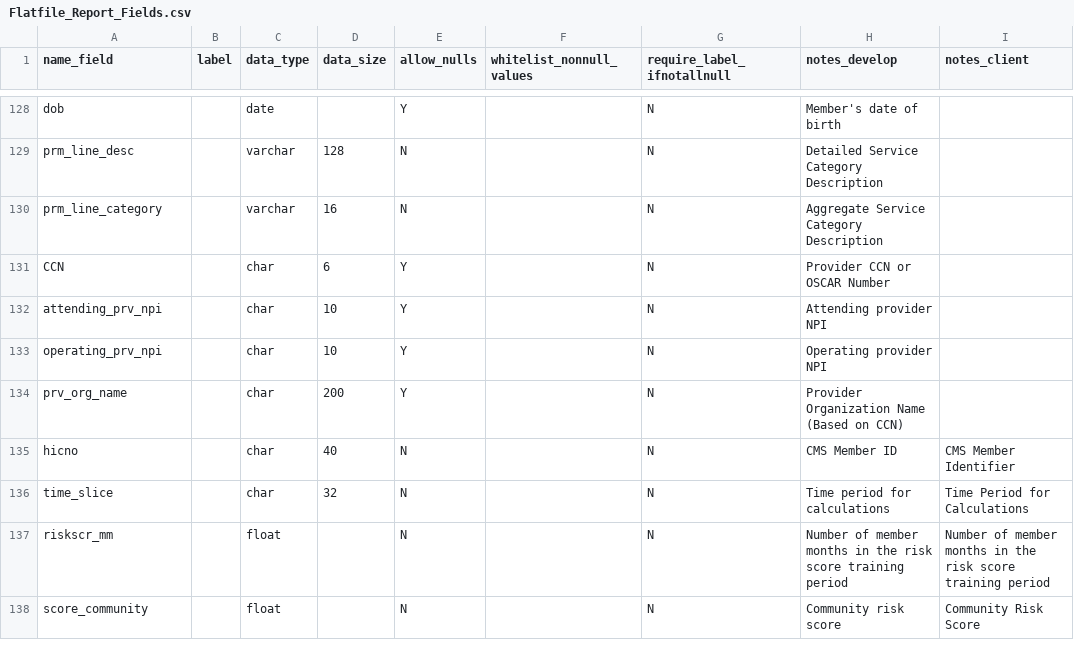
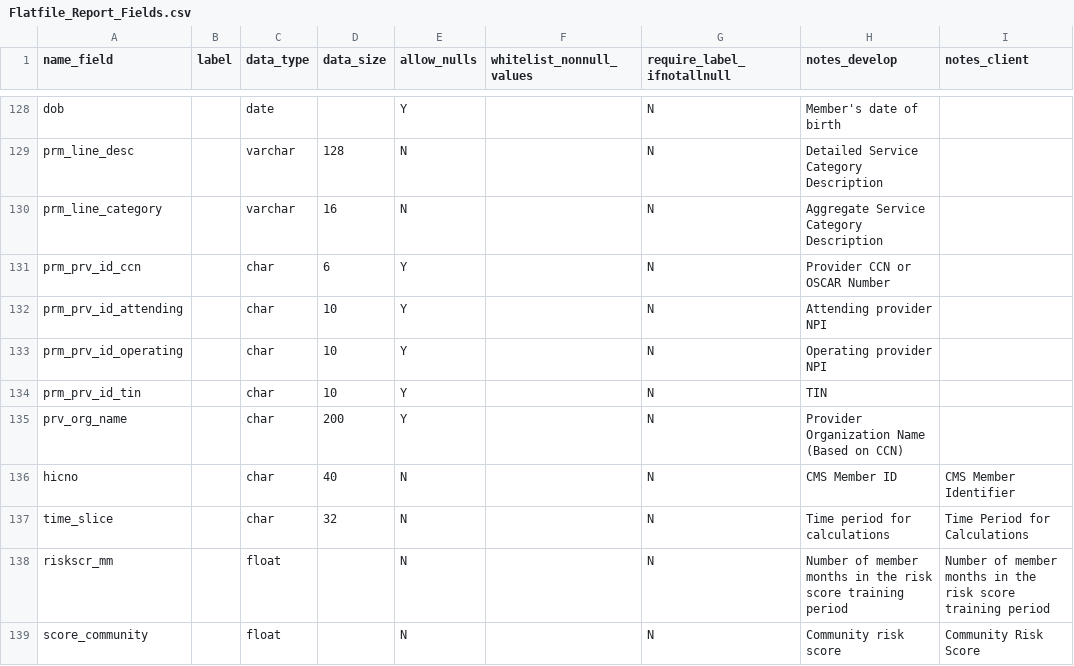
Before and after one commit to Milliman-PRM/comparator-report-legacy, a CSV file: Post005_Datamarts/Flatfile_Report/Flatfile_Report_Fields.csv, drawn as a sheet; only a part is shown, gaps mark what is left out.

Commit message:
Update to include tin and use built in passarounds
Do this because these fields are now passed around by the
medicare-aco-onboarding

```diff
--- a/Post005_Datamarts/Flatfile_Report/Flatfile_Report_Fields.csv
+++ b/Post005_Datamarts/Flatfile_Report/Flatfile_Report_Fields.csv
@@ -130,5 +130,6 @@ prm_line_desc,,varchar,128,N,,N,Detailed Service Category Description,
 prm_line_category,,varchar,16,N,,N,Aggregate Service Category Description,
-CCN,,char,6,Y,,N,Provider CCN or OSCAR Number,
-attending_prv_npi,,char,10,Y,,N,Attending provider NPI,
-operating_prv_npi,,char,10,Y,,N,Operating provider NPI,
+prm_prv_id_ccn,,char,6,Y,,N,Provider CCN or OSCAR Number,
+prm_prv_id_attending,,char,10,Y,,N,Attending provider NPI,
+prm_prv_id_operating,,char,10,Y,,N,Operating provider NPI,
+prm_prv_id_tin,,char,10,Y,,N,TIN
 prv_org_name,,char,200,Y,,N,Provider Organization Name (Based on CCN),
```
Also changed, not shown: Post005_Datamarts/Flatfile_Report/Flatfile_Report_Tables.csv, 2 other files.
